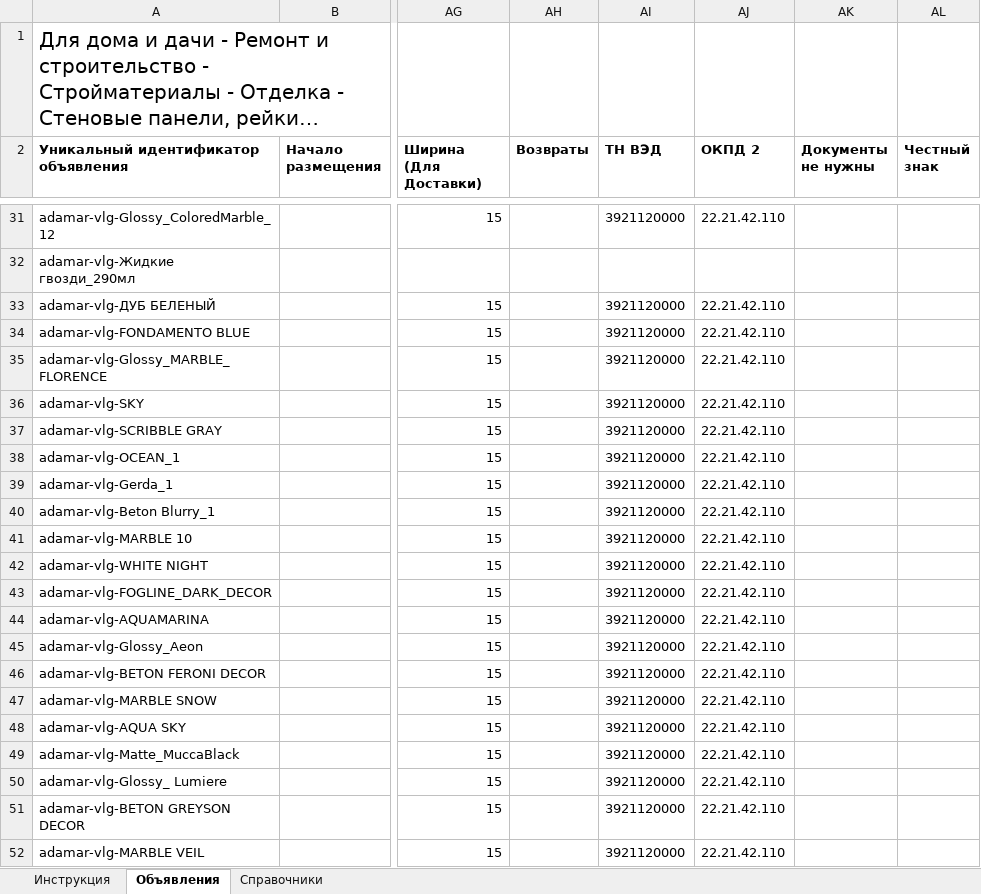
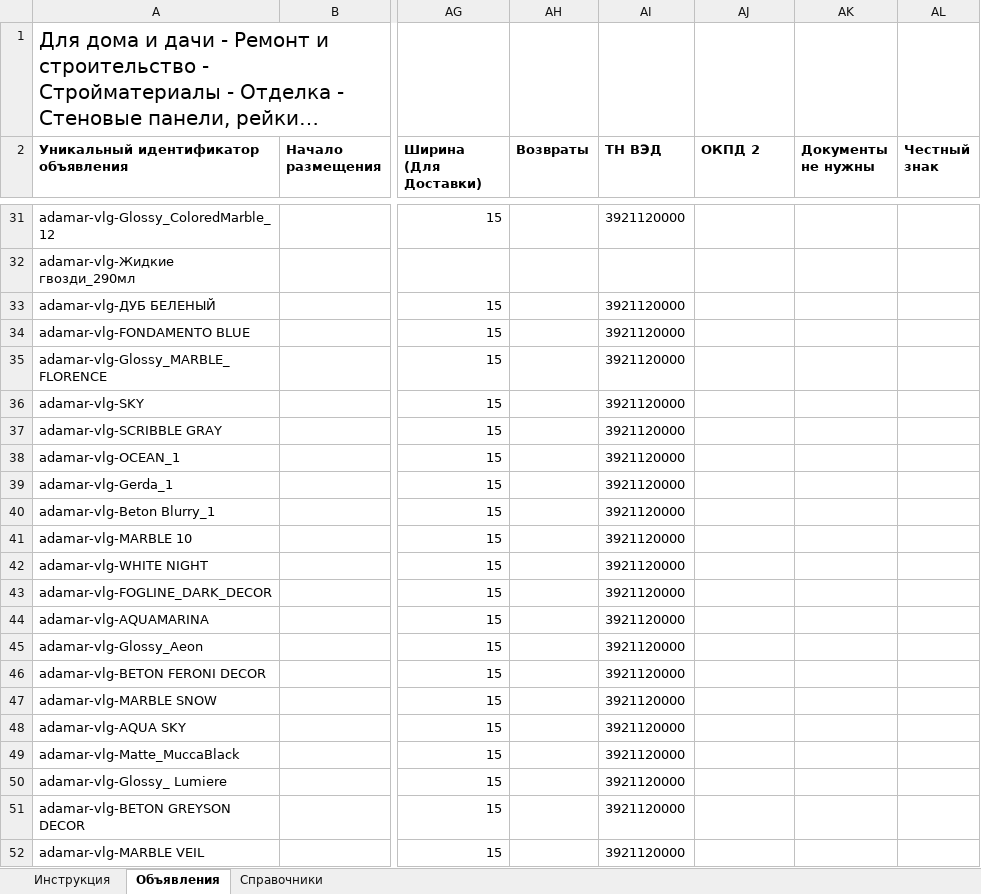
Before and after one commit to balakin34reg-boop/projekt, an Excel workbook: avito.xlsx, sheet Объявления, drawn as a sheet; only a part is shown, gaps mark what is left out; long unchanged cells end in …; values as stored, in another font and other column widths than the file's, no borders; the diff covers the shown part only; the diff names each change by its address in the sheet, - before the commit and + after, or states it on an @@ line.

```diff
--- a/avito.xlsx (sheet Объявления)
+++ b/avito.xlsx (sheet Объявления)
-AJ31 (ОКПД 2): 22.21.42.110
+AJ31 (ОКПД 2): (empty)
-AJ33:AJ52 (ОКПД 2): 22.21.42.110
+AJ33:AJ52 (ОКПД 2): (empty)
```
Also changed, not shown: 26 edited cells elsewhere in this sheet.
